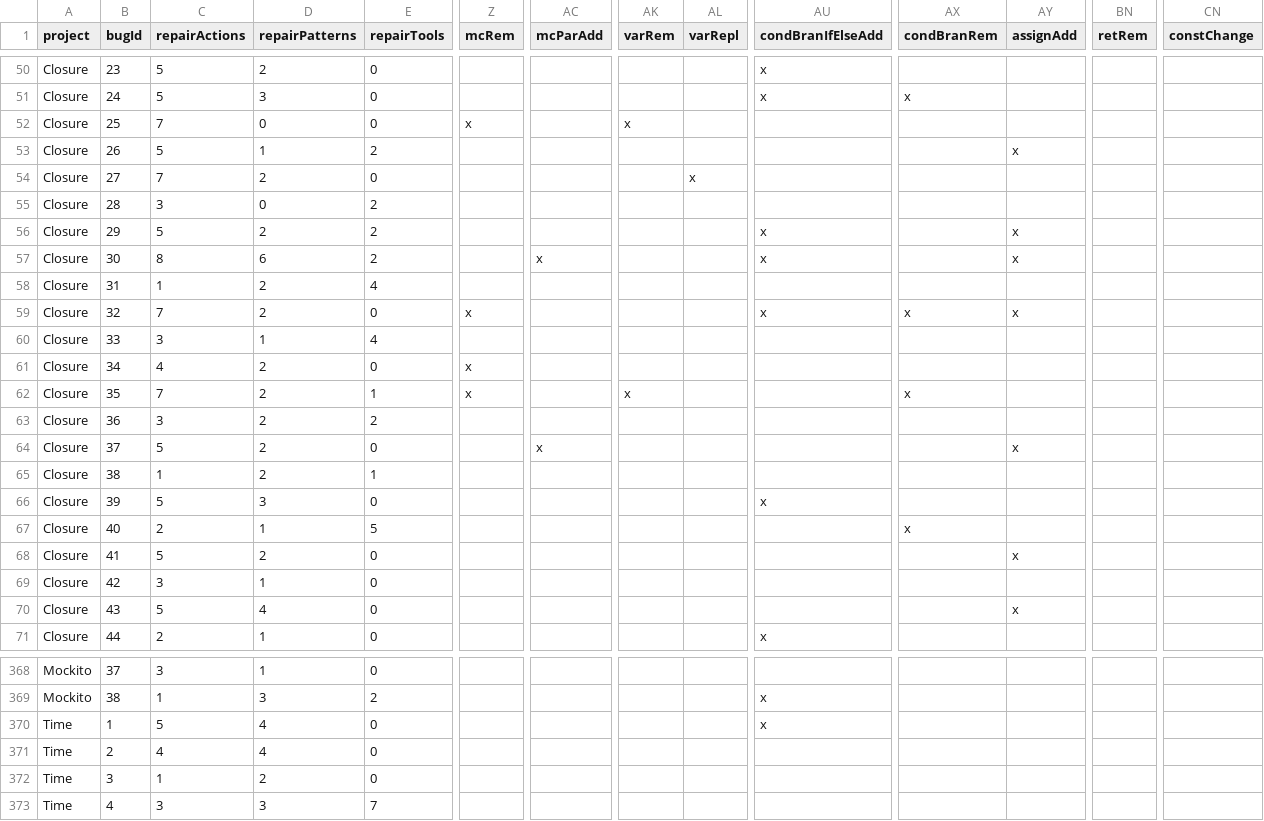
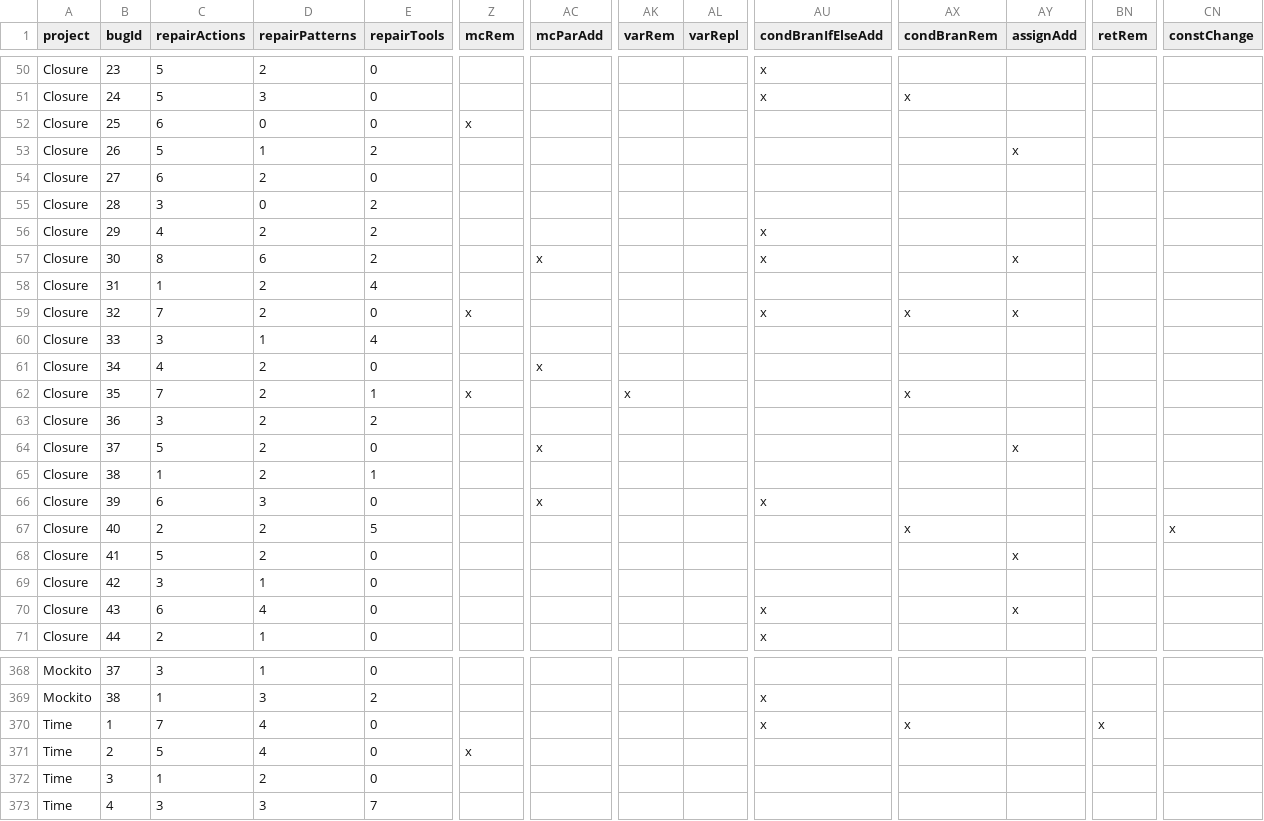
Before and after one commit to program-repair/defects4j-dissection, a CSV file: script/defects4j-bugs.csv, drawn as a sheet; only a part is shown, gaps mark what is left out; the diff covers the shown part only; the diff names each change by its address in the sheet, - before the commit and + after, or states it on an @@ line.

```diff
--- a/script/defects4j-bugs.csv
+++ b/script/defects4j-bugs.csv
-C52 (repairActions): 7
+C52 (repairActions): 6
-AK52 (varRem): x
+AK52 (varRem): (empty)
-C54 (repairActions): 7
+C54 (repairActions): 6
-AL54 (varRepl): x
+AL54 (varRepl): (empty)
-C56 (repairActions): 5
+C56 (repairActions): 4
-AY56 (assignAdd): x
+AY56 (assignAdd): (empty)
-Z61 (mcRem): x
+Z61 (mcRem): (empty)
-AC61 (mcParAdd): (empty)
+AC61 (mcParAdd): x
-C66 (repairActions): 5
+C66 (repairActions): 6
-AC66 (mcParAdd): (empty)
+AC66 (mcParAdd): x
-D67 (repairPatterns): 1
+D67 (repairPatterns): 2
-CN67 (constChange): (empty)
+CN67 (constChange): x
-C70 (repairActions): 5
+C70 (repairActions): 6
-AU70 (condBranIfElseAdd): (empty)
+AU70 (condBranIfElseAdd): x
-C370 (repairActions): 5
+C370 (repairActions): 7
-AX370 (condBranRem): (empty)
+AX370 (condBranRem): x
-BN370 (retRem): (empty)
+BN370 (retRem): x
-C371 (repairActions): 4
+C371 (repairActions): 5
-Z371 (mcRem): (empty)
+Z371 (mcRem): x
```
Also changed, not shown: 84 edited cells elsewhere in this file.
